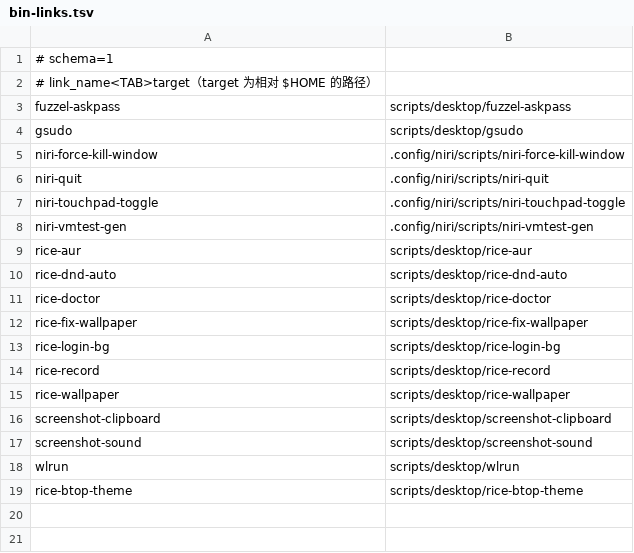
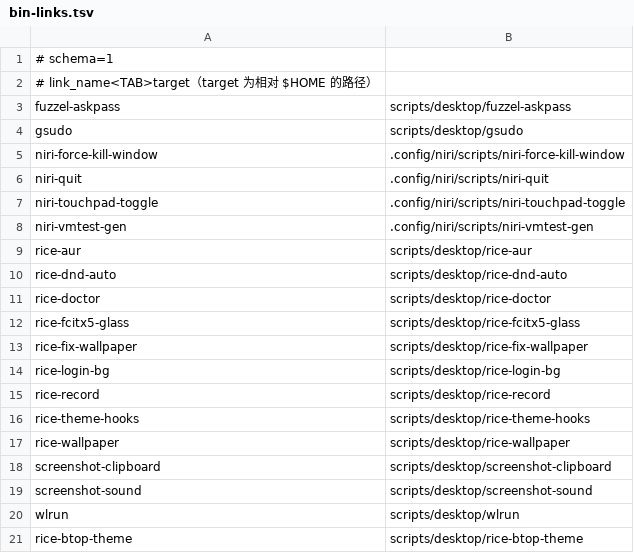
Before and after one commit to tjz123psh/arch-noctalia, a TSV file: manifests/bin-links.tsv, drawn as a sheet; the diff names each change by its address in the sheet, - before the commit and + after, or states it on an @@ line.

Commit message:
fcitx5: 候选窗半透明圆角背板跟随色板（Noctalia colors_changed 钩子）
- 新增 scripts/desktop/rice-fcitx5-glass：从 Noctalia 生成的主题里读配色，用**纯 Python 标准库**
  （无 Pillow 依赖）画 64x64 圆角背板 PNG（alpha 232 ≈ 91%、底色压暗 0.8、2px 描边、圆角 12），
  并幂等重打 Image=/EnableBlur/BlurMargin 补丁 —— Noctalia 每次换壁纸/切深浅都会重写 theme.conf
- 新增 scripts/desktop/rice-theme-hooks：colors_changed 统一入口（btop 主题 + fcitx5 玻璃背板）
- hooks.toml：colors_changed 指向统一入口
- 可读性：背板不透明度由 72% 提到 91% 且底色压暗，候选字对比度明显提高。
  模糊那一半在 niri 上对 IME 弹窗（input-popup 表面）不生效，故只做半透明
- 清单：files.tsv 343 行、bin-links 19 条；测试规模锁同步（343/19、沙箱期望值）

验收：tools/selfcheck.sh 绿；tests/run-all.sh 15/15 绿；本机已应用并重启 fcitx5。

```diff
--- a/manifests/bin-links.tsv
+++ b/manifests/bin-links.tsv
+row 12: rice-fcitx5-glass | scripts/desktop/rice-fcitx5-glass
+row 16: rice-theme-hooks | scripts/desktop/rice-theme-hooks
```
Also changed, not shown: manifests/files.tsv, 5 other files.
